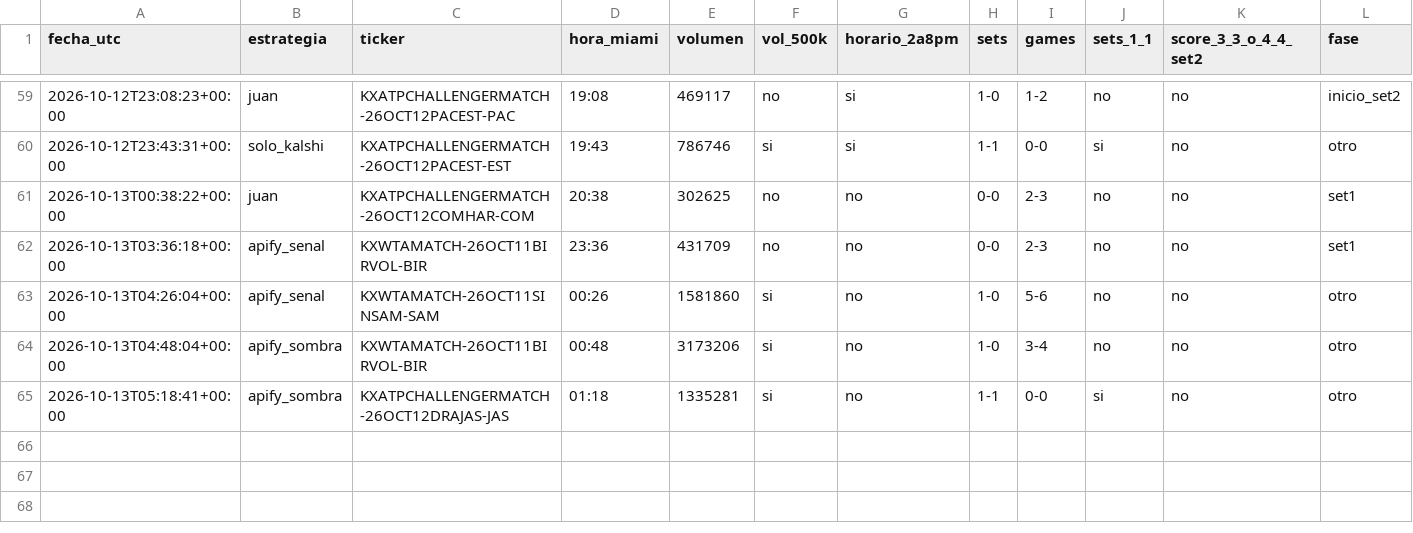
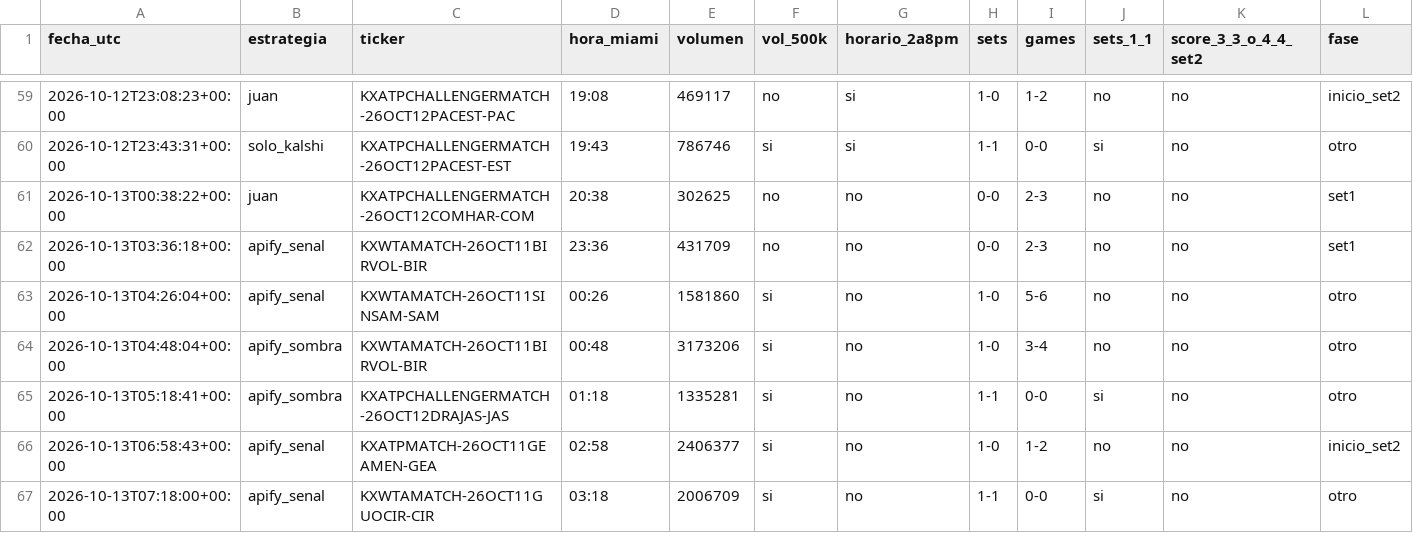
Before and after one commit to dineroforever/tenis-alertas, a CSV file: marcas_guia_juan.csv, drawn as a sheet; only a part is shown, gaps mark what is left out; rows hold the shown columns only; the diff names each change by its address in the sheet, - before the commit and + after, or states it on an @@ line.

```diff
--- a/marcas_guia_juan.csv
+++ b/marcas_guia_juan.csv
+row 66: 2026-10-13T06:58:43+00:00 | apify_senal | KXATPMATCH-26OCT11GEAMEN-GEA | 02:58 | 2406377 | si | no | 1-0 | 1-2 | no | no | inicio_set2
+row 67: 2026-10-13T07:18:00+00:00 | apify_senal | KXWTAMATCH-26OCT11GUOCIR-CIR | 03:18 | 2006709 | si | no | 1-1 | 0-0 | si | no | otro
```
Also changed, not shown: candidatos.csv, senales_salidas.csv, 3 other files.
